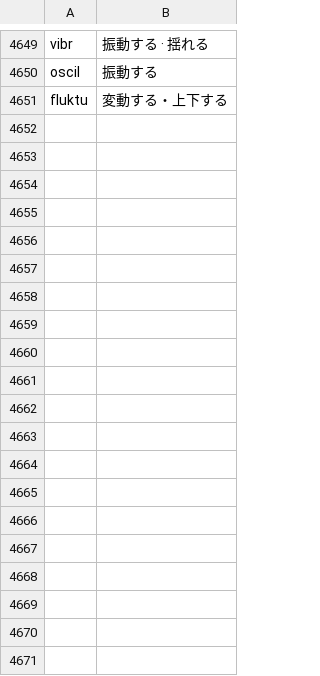
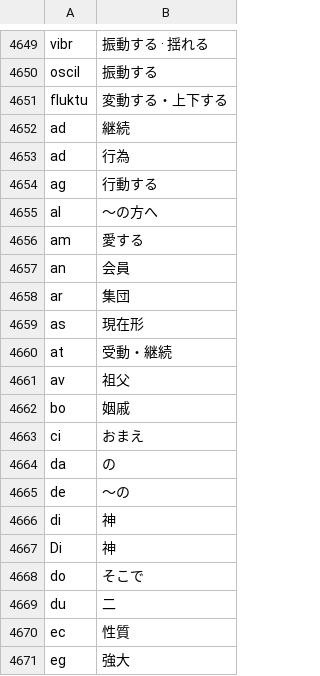
Before and after one commit to Takatakatake/Esperanto_kanjika_20240310, a CSV file: files_needed_to_get_replacements_text/Ruby形式＿日本語.csv, drawn as a sheet; only a part is shown, gaps mark what is left out; the diff covers the shown part only; the diff names each change by its address in the sheet, - before the commit and + after, or states it on an @@ line.

```diff
--- a/files_needed_to_get_replacements_text/Ruby形式＿日本語.csv
+++ b/files_needed_to_get_replacements_text/Ruby形式＿日本語.csv
+row 4652: ad | 継続
+row 4653: ad | 行為
+row 4654: ag | 行動する
+row 4655: al | ～の方へ
+row 4656: am | 愛する
+row 4657: an | 会員
+row 4658: ar | 集団
+row 4659: as | 現在形
+row 4660: at | 受動・継続
+row 4661: av | 祖父
+row 4662: bo | 姻戚
+row 4663: ci | おまえ
+row 4664: da | の
+row 4665: de | ～の
+row 4666: di | 神
+row 4667: Di | 神
+row 4668: do | そこで
+row 4669: du | 二
+row 4670: ec | 性質
+row 4671: eg | 強大
```
Also changed, not shown: 60 added rows and 1 edited cell elsewhere in this file, files_needed_to_get_replacements_text/Ruby格式＿中文.csv, 8 other files.
